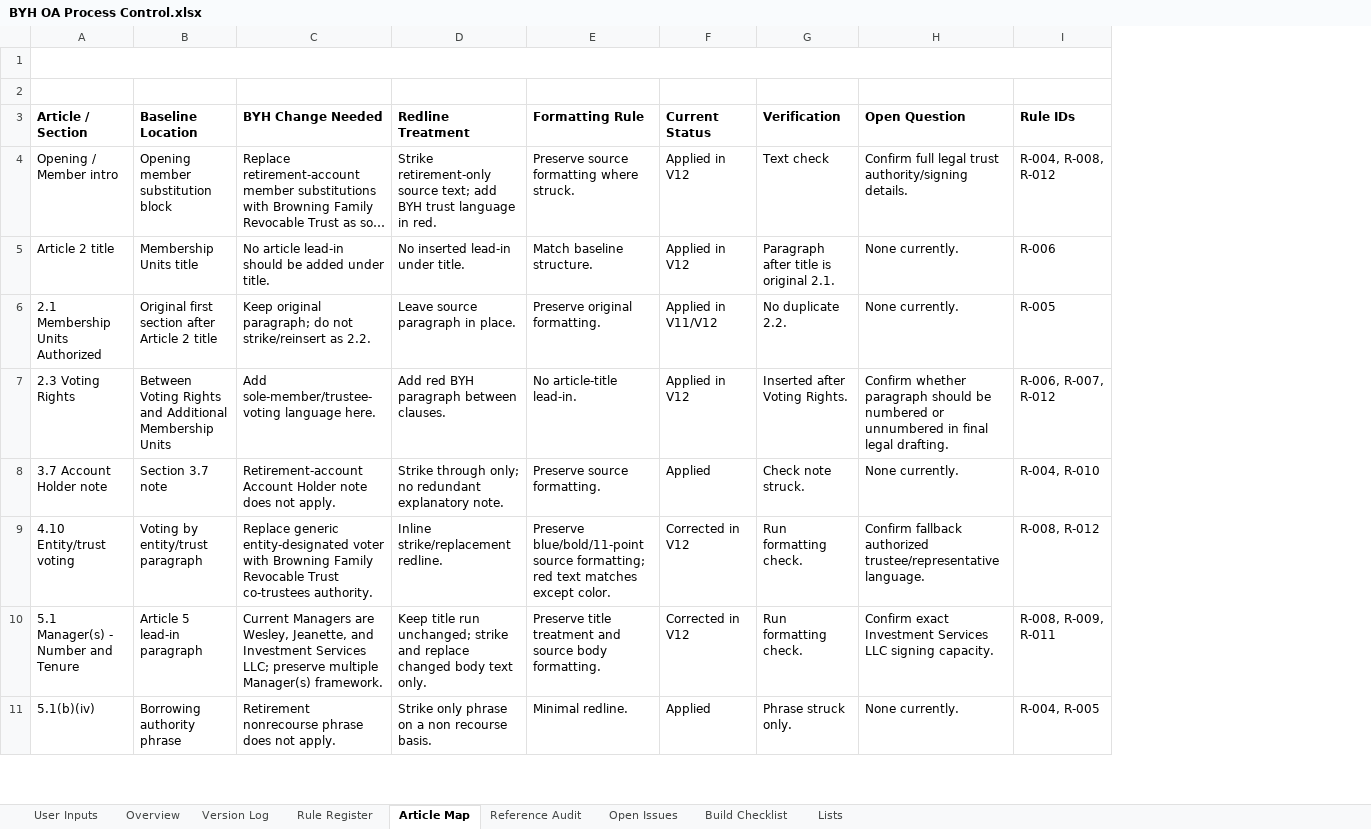
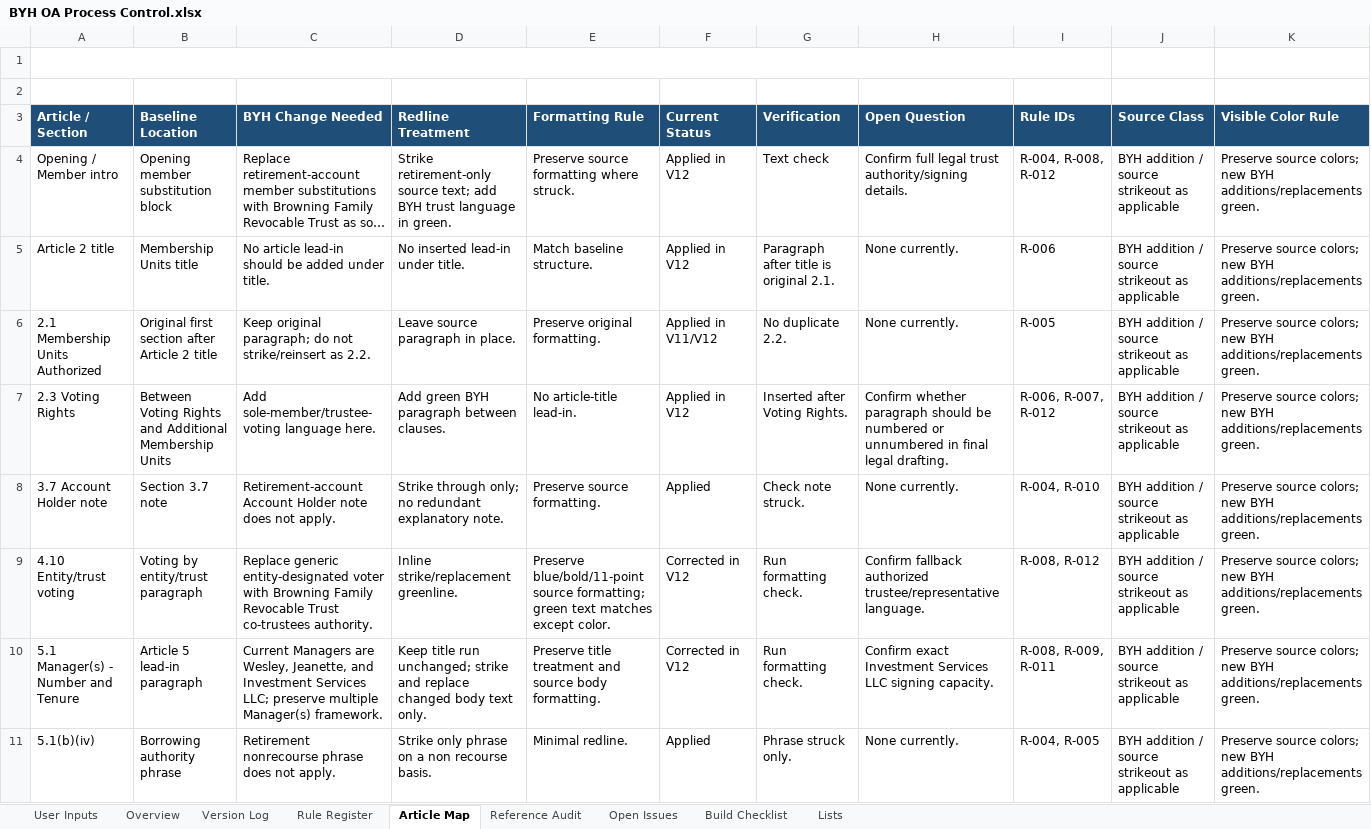
Before and after one commit to BuyYourHome/Admin-Wiki, an Excel workbook: Project Rooms/Operating Agreements/working/BYH OA Process Control.xlsx, sheet Article Map, drawn as a sheet; only a part is shown; long unchanged cells end in …; values as stored, in another font and other column widths than the file's, no borders; the diff covers the shown part only; the diff names each change by its address in the sheet, - before the commit and + after, or states it on an @@ line.

Commit message:
Use green text for BYH OA additions

```diff
--- a/Project Rooms/Operating Agreements/working/BYH OA Process Control.xlsx (sheet Article Map)
+++ b/Project Rooms/Operating Agreements/working/BYH OA Process Control.xlsx (sheet Article Map)
+column J (Source Class), rows 4-11: all BYH addition / source strikeout as applicable
+column K (Visible Color Rule), rows 4-11: all Preserve source colors; new BYH additions/replacements green.
@@ A3:I3 fill: none → #1F4E78, text colour: black → #FFFFFF @@
-D4 (Redline Treatment): …language in red.
+D4 (Redline Treatment): …language in green.
-D7 (Redline Treatment): Add red BYH paragraph between clauses.
+D7 (Redline Treatment): Add green BYH paragraph between clauses.
-D9 (Redline Treatment): Inline strike/replacement redline.
+D9 (Redline Treatment): Inline strike/replacement greenline.
-E9 (Formatting Rule): …source formatting; red text matches…
+E9 (Formatting Rule): …source formatting; green text matches…
```
Also changed, not shown: 3 edited cells elsewhere in this sheet, sheet Rule Register, sheet Reference Audit, sheet Lists, sheet Overview, 1 other file.
